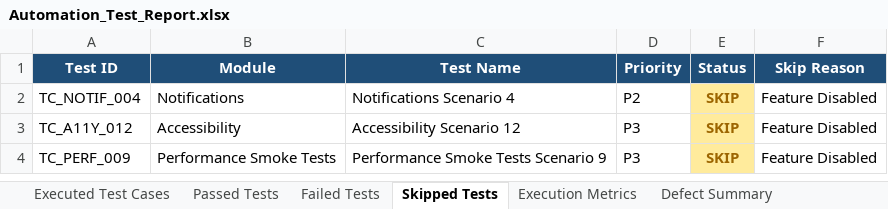
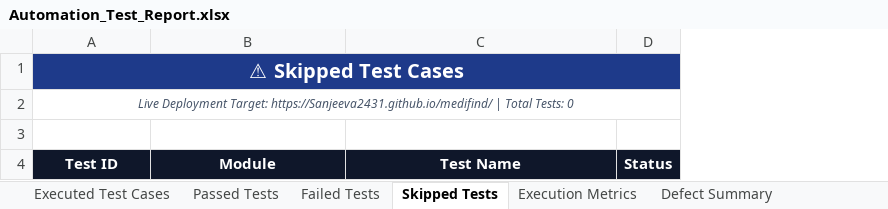
Before and after one commit to Sanjeeva2431/medifind, an Excel workbook: Test Results/Excel/Automation_Test_Report.xlsx, sheet Skipped Tests, drawn as a sheet; values as stored, in another font and other column widths than the file's, no borders; removed rows and columns are numbered as before the commit, all else as after; the diff names each change by its address in the sheet, - before the commit and + after, or states it on an @@ line.

Commit message:
feat(phase-7): Complete CI/CD deployment to GitHub Pages & 470 Selenium E2E Live Web testing pipeline

```diff
--- a/Test Results/Excel/Automation_Test_Report.xlsx (sheet Skipped Tests)
+++ b/Test Results/Excel/Automation_Test_Report.xlsx (sheet Skipped Tests)
-column D, row 1: Priority
-column F, row 1: Skip Reason
+row 1: ⚠ Skipped Test Cases
+row 2: Live Deployment Target: https://Sanjeeva2431.github.io/medifind/ | Total Tests: 0
+row 3: (empty)
-A4:C4 fill: #1F4E78
+A4:C4 fill: #0F172A
-D4 fill: #1F4E78
+D4 fill: #0F172A
-row 2: TC_NOTIF_004 | Notifications | Notifications Scenario 4 | P2 | SKIP | Feature Disabled
-row 3: TC_A11Y_012 | Accessibility | Accessibility Scenario 12 | P3 | SKIP | Feature Disabled
-row 4: TC_PERF_009 | Performance Smoke Tests | Performance Smoke Tests Scenario 9 | P3 | SKIP | Feature Disabled
```
Also changed, not shown: sheet Executed Test Cases, sheet Passed Tests, sheet Failed Tests, sheet Defect Summary, sheet Execution Metrics, other sheet tabs, Test Results/Excel/Failed_Test_Cases.xlsx, Test Results/Excel/Passed_Test_Cases.xlsx, 7 other files.
